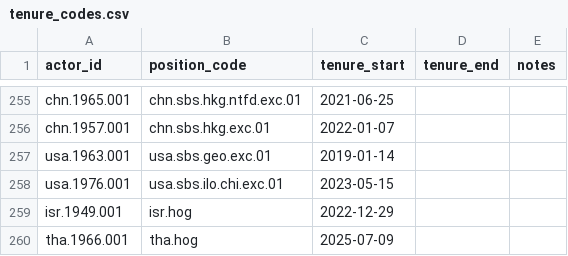
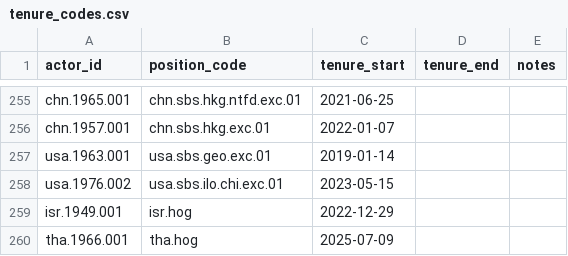
Before and after one commit to globalnarratives/event_engine_v1.0, a CSV file: seed_data/tenure_codes.csv, drawn as a sheet; only a part is shown, gaps mark what is left out; the diff names each change by its address in the sheet, - before the commit and + after, or states it on an @@ line.

Commit message:
CSV fixes

```diff
--- a/seed_data/tenure_codes.csv
+++ b/seed_data/tenure_codes.csv
-A258 (actor_id): usa.1976.001
+A258 (actor_id): usa.1976.002
```
